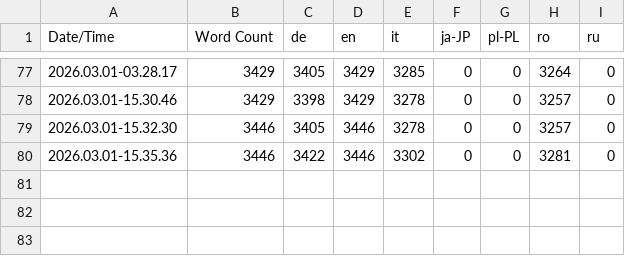
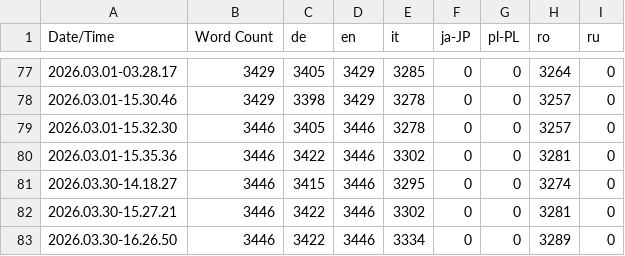
Before and after one commit to dabardibid/Budget-Backrooms, a CSV file: Content/Localization/Game/Game.csv, drawn as a sheet; only a part is shown, gaps mark what is left out.

```diff
--- a/Content/Localization/Game/Game.csv
+++ b/Content/Localization/Game/Game.csv
@@ -80 +80,4 @@ Date/Time,Word Count,de,en,it,ja-JP,pl-PL,ro,ru
 2026.03.01-15.35.36,3446,3422,3446,3302,0,0,3281,0
+2026.03.30-14.18.27,3446,3415,3446,3295,0,0,3274,0
+2026.03.30-15.27.21,3446,3422,3446,3302,0,0,3281,0
+2026.03.30-16.26.50,3446,3422,3446,3334,0,0,3289,0
```
Also changed, not shown: 35 other files.
